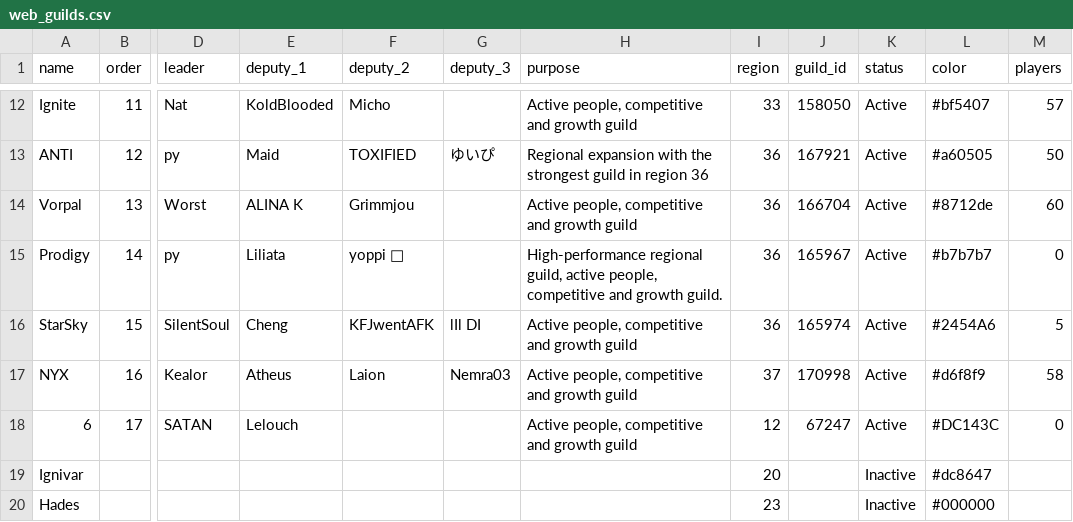
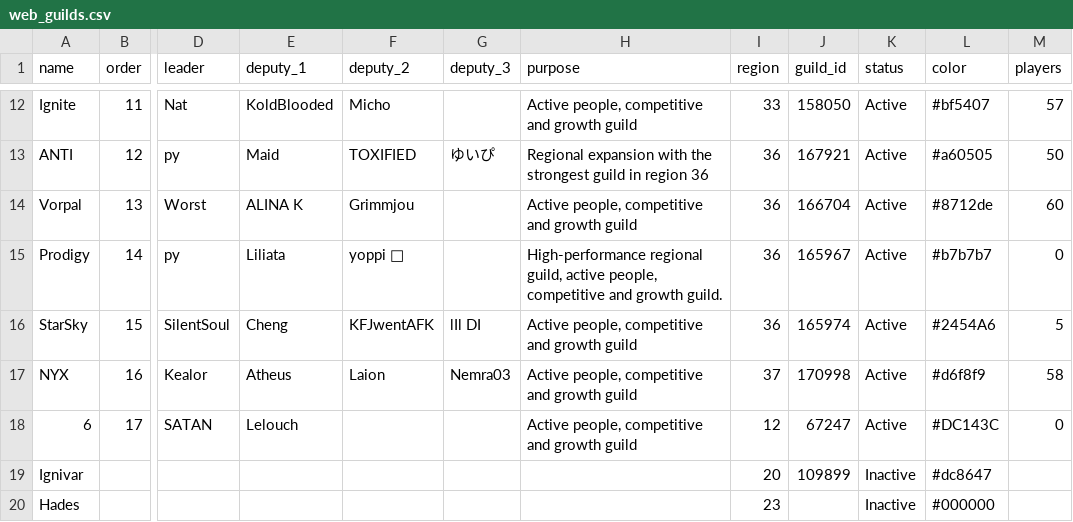
Before and after one commit to IDKTrout/eden-alliance, a CSV file: src/data/web_guilds.csv, drawn as a sheet; only a part is shown, gaps mark what is left out; the diff names each change by its address in the sheet, - before the commit and + after, or states it on an @@ line.

```diff
--- a/src/data/web_guilds.csv
+++ b/src/data/web_guilds.csv
-J19 (guild_id): (empty)
+J19 (guild_id): 109899
```
Also changed, not shown: src/data/web_settings.csv, 12 other files.
